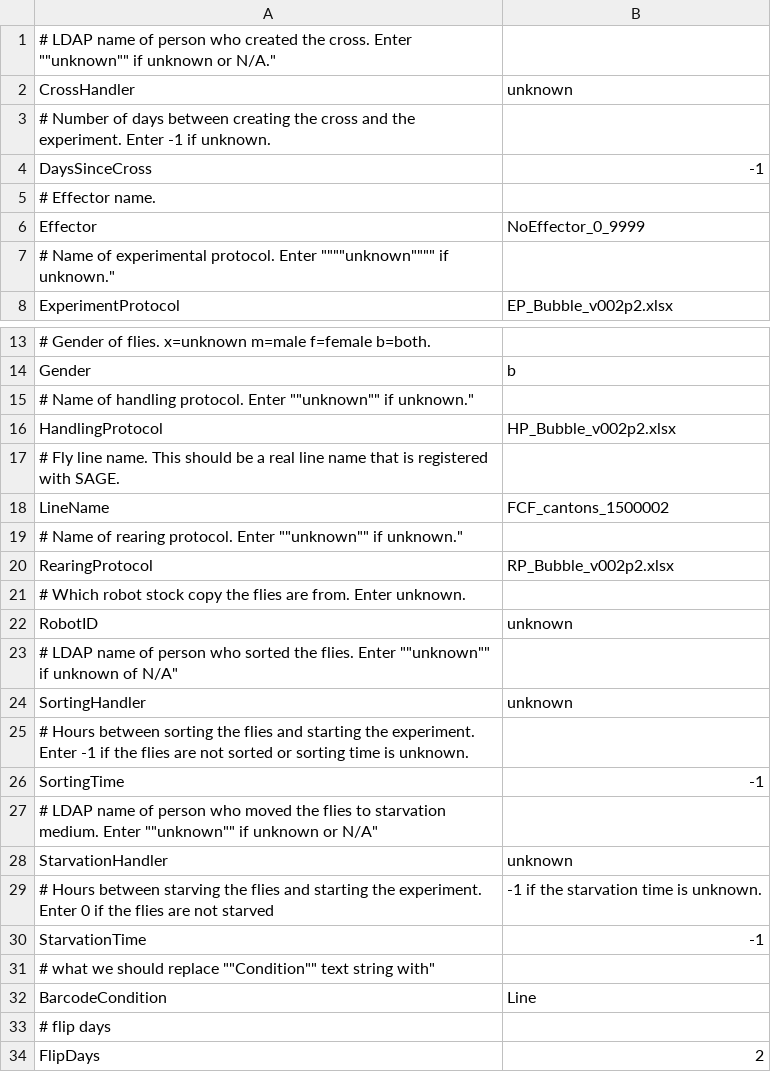
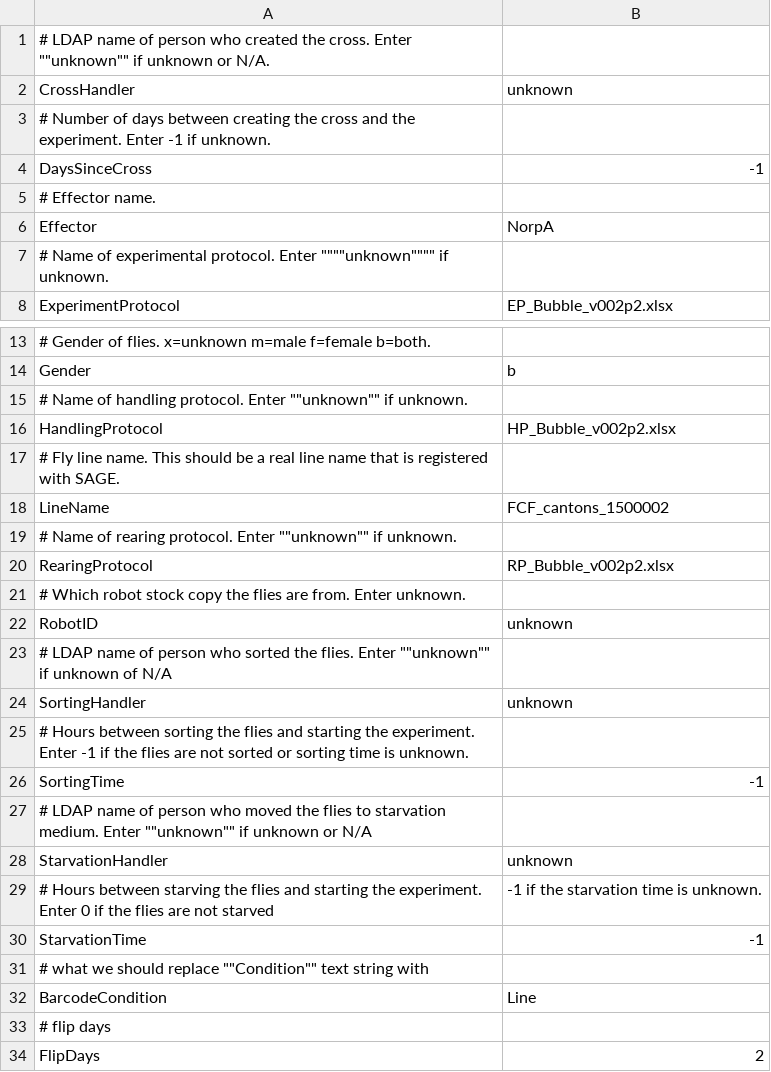
Before and after one commit to arobie/FlyBubbleParamFiles, a CSV file: ConditionFiles/nochr__BARCODE.csv, drawn as a sheet; only a part is shown, gaps mark what is left out; the diff names each change by its address in the sheet, - before the commit and + after, or states it on an @@ line.

Commit message:
new condition files

```diff
--- a/ConditionFiles/nochr__BARCODE.csv
+++ b/ConditionFiles/nochr__BARCODE.csv
-A1: …unknown or N/A."
+A1: …unknown or N/A.
-B6: NoEffector_0_9999
+B6: NorpA
-A7: …""""unknown"""" if unknown."
+A7: …""""unknown"""" if unknown.
-A15: …""unknown"" if unknown."
+A15: …""unknown"" if unknown.
-A19: …""unknown"" if unknown."
+A19: …""unknown"" if unknown.
-A23: …unknown of N/A"
+A23: …unknown of N/A
-A27: …unknown or N/A"
+A27: …unknown or N/A
-A31: …text string with"
+A31: …text string with
```
